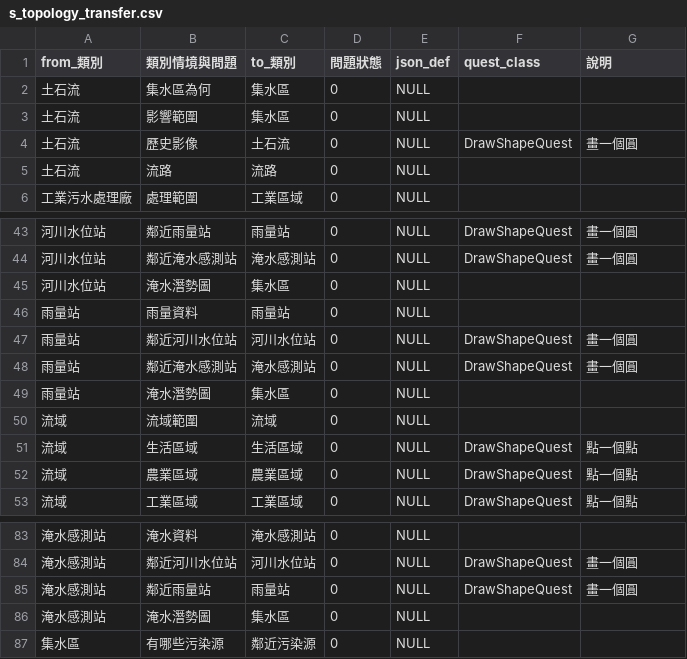
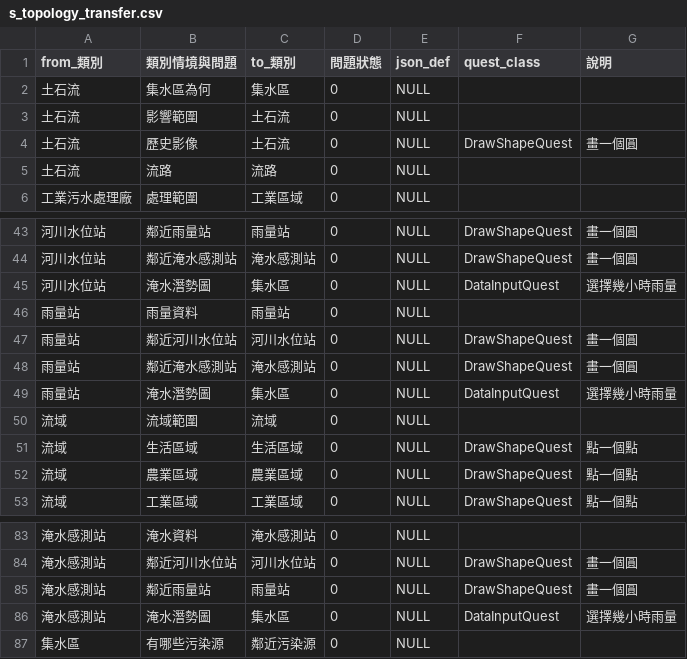
Before and after one commit to aga3134/SourcingWater, a CSV file: tools/CSVToDB/s_topology_transfer.csv, drawn as a sheet; only a part is shown, gaps mark what is left out.

```diff
--- a/tools/CSVToDB/s_topology_transfer.csv
+++ b/tools/CSVToDB/s_topology_transfer.csv
@@ -2,3 +2,3 @@ from_類別,類別情境與問題,to_類別,問題狀態,json_def,quest_class,
 土石流,集水區為何,集水區,0,NULL,,
-土石流,影響範圍,集水區,0,NULL,,
+土石流,影響範圍,土石流,0,NULL,,
 土石流,歷史影像,土石流,0,NULL,DrawShapeQuest,畫一個圓
@@ -44,3 +44,3 @@ from_類別,類別情境與問題,to_類別,問題狀態,json_def,quest_class,
 河川水位站,鄰近淹水感測站,淹水感測站,0,NULL,DrawShapeQuest,畫一個圓
-河川水位站,淹水潛勢圖,集水區,0,NULL,,
+河川水位站,淹水潛勢圖,集水區,0,NULL,DataInputQuest,選擇幾小時雨量
 雨量站,雨量資料,雨量站,0,NULL,,
@@ -48,3 +48,3 @@ from_類別,類別情境與問題,to_類別,問題狀態,json_def,quest_class,
 雨量站,鄰近淹水感測站,淹水感測站,0,NULL,DrawShapeQuest,畫一個圓
-雨量站,淹水潛勢圖,集水區,0,NULL,,
+雨量站,淹水潛勢圖,集水區,0,NULL,DataInputQuest,選擇幾小時雨量
 流域,流域範圍,流域,0,NULL,,
@@ -85,3 +85,3 @@ from_類別,類別情境與問題,to_類別,問題狀態,json_def,quest_class,
 淹水感測站,鄰近雨量站,雨量站,0,NULL,DrawShapeQuest,畫一個圓
-淹水感測站,淹水潛勢圖,集水區,0,NULL,,
+淹水感測站,淹水潛勢圖,集水區,0,NULL,DataInputQuest,選擇幾小時雨量
 集水區,有哪些污染源,鄰近污染源,0,NULL,,
```
Also changed, not shown: tools/TopoTextToDot/s_topology_transfer.csv, 11 other files.
